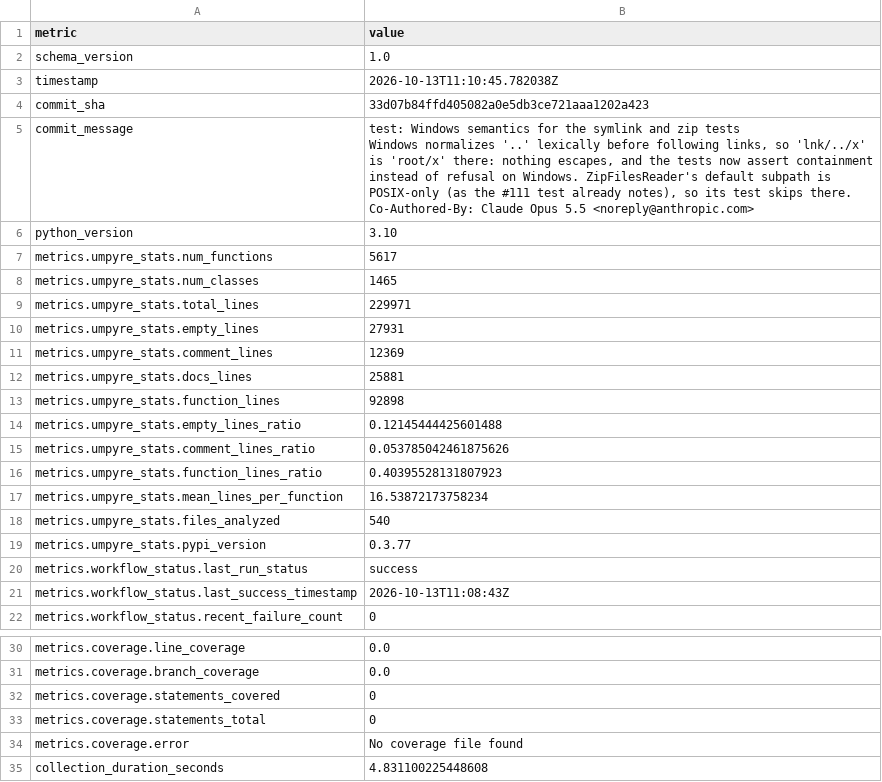
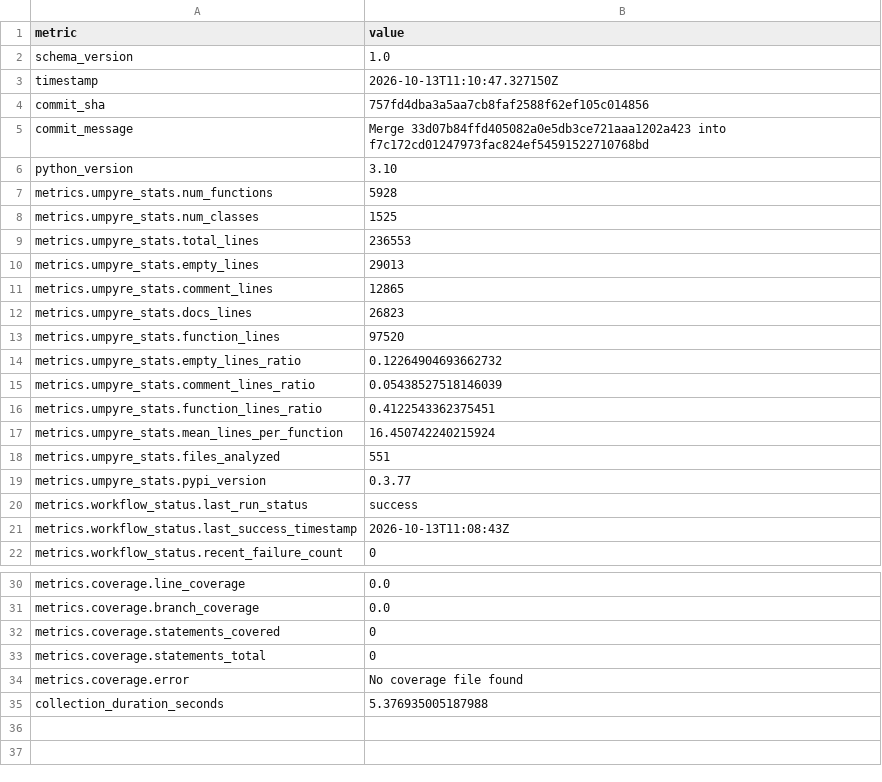
Before and after one commit to i2mint/dol, a CSV file: metrics.csv, drawn as a sheet; only a part is shown, gaps mark what is left out.

Commit message:
Update metrics for 757fd4d

```diff
--- a/metrics.csv
+++ b/metrics.csv
@@ -2,25 +2,18 @@ metric,value
 schema_version,1.0
-timestamp,2026-10-13T11:10:45.782038Z
-commit_sha,33d07b84ffd405082a0e5db3ce721aaa1202a423
-commit_message,"test: Windows semantics for the symlink and zip tests
-
-Windows normalizes '..' lexically before following links, so 'lnk/../x'
-is 'root/x' there: nothing escapes, and the tests now assert containment
-instead of refusal on Windows. ZipFilesReader's default subpath is
-POSIX-only (as the #111 test already notes), so its test skips there.
-
-Co-Authored-By: Claude Opus 5.5 <noreply@anthropic.com>"
+timestamp,2026-10-13T11:10:47.327150Z
+commit_sha,757fd4dba3a5aa7cb8faf2588f62ef105c014856
+commit_message,Merge 33d07b84ffd405082a0e5db3ce721aaa1202a423 into f7c172cd01247973fac824ef54591522710768bd
 python_version,3.10
-metrics.umpyre_stats.num_functions,5617
-metrics.umpyre_stats.num_classes,1465
-metrics.umpyre_stats.total_lines,229971
-metrics.umpyre_stats.empty_lines,27931
-metrics.umpyre_stats.comment_lines,12369
-metrics.umpyre_stats.docs_lines,25881
-metrics.umpyre_stats.function_lines,92898
-metrics.umpyre_stats.empty_lines_ratio,0.12145444425601488
-metrics.umpyre_stats.comment_lines_ratio,0.053785042461875626
-metrics.umpyre_stats.function_lines_ratio,0.40395528131807923
-metrics.umpyre_stats.mean_lines_per_function,16.53872173758234
-metrics.umpyre_stats.files_analyzed,540
+metrics.umpyre_stats.num_functions,5928
+metrics.umpyre_stats.num_classes,1525
+metrics.umpyre_stats.total_lines,236553
+metrics.umpyre_stats.empty_lines,29013
+metrics.umpyre_stats.comment_lines,12865
+metrics.umpyre_stats.docs_lines,26823
+metrics.umpyre_stats.function_lines,97520
+metrics.umpyre_stats.empty_lines_ratio,0.12264904693662732
+metrics.umpyre_stats.comment_lines_ratio,0.05438527518146039
+metrics.umpyre_stats.function_lines_ratio,0.4122543362375451
+metrics.umpyre_stats.mean_lines_per_function,16.450742240215924
+metrics.umpyre_stats.files_analyzed,551
 metrics.umpyre_stats.pypi_version,0.3.77
@@ -45,2 +38,2 @@ metrics.coverage.statements_total,0
 metrics.coverage.error,No coverage file found
-collection_duration_seconds,4.831100225448608
+collection_duration_seconds,5.376935005187988
```
Also changed, not shown: 2 other files.
